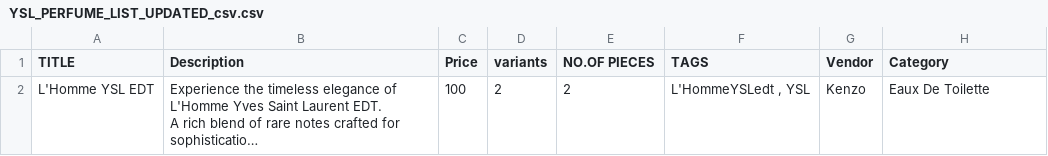
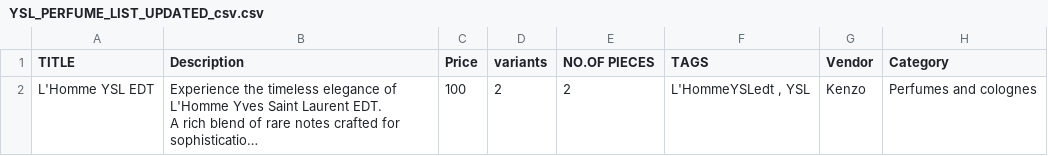
Before and after one commit to Teja4092/create-shopify-products, a CSV file: product-data/YSL_PERFUME_LIST_UPDATED_csv.csv, drawn as a sheet; long unchanged cells end in …; the diff names each change by its address in the sheet, - before the commit and + after, or states it on an @@ line.

Commit message:
Debugging

```diff
--- a/product-data/YSL_PERFUME_LIST_UPDATED_csv.csv
+++ b/product-data/YSL_PERFUME_LIST_UPDATED_csv.csv
-H2 (Category): Eaux De Toilette
+H2 (Category): Perfumes and colognes
```
